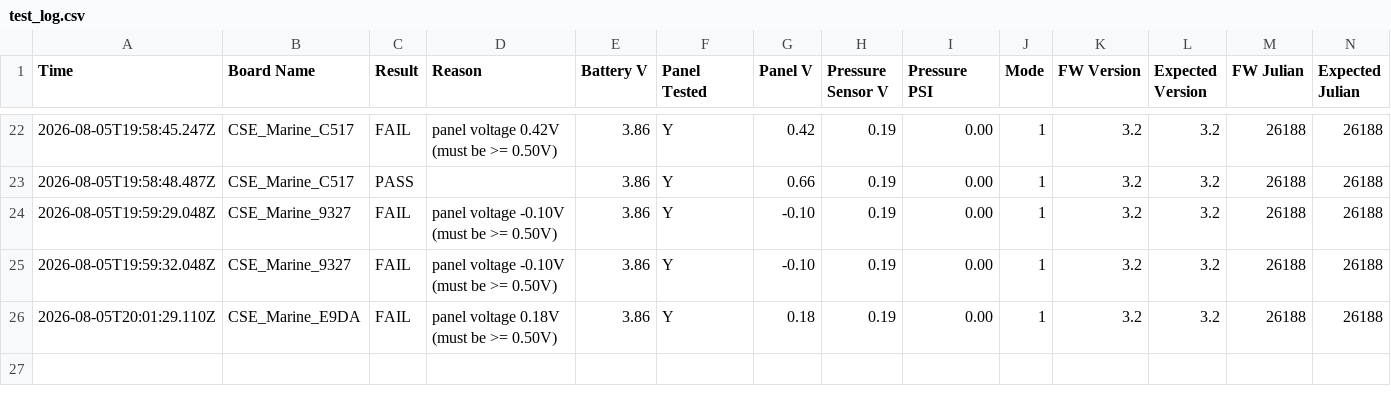
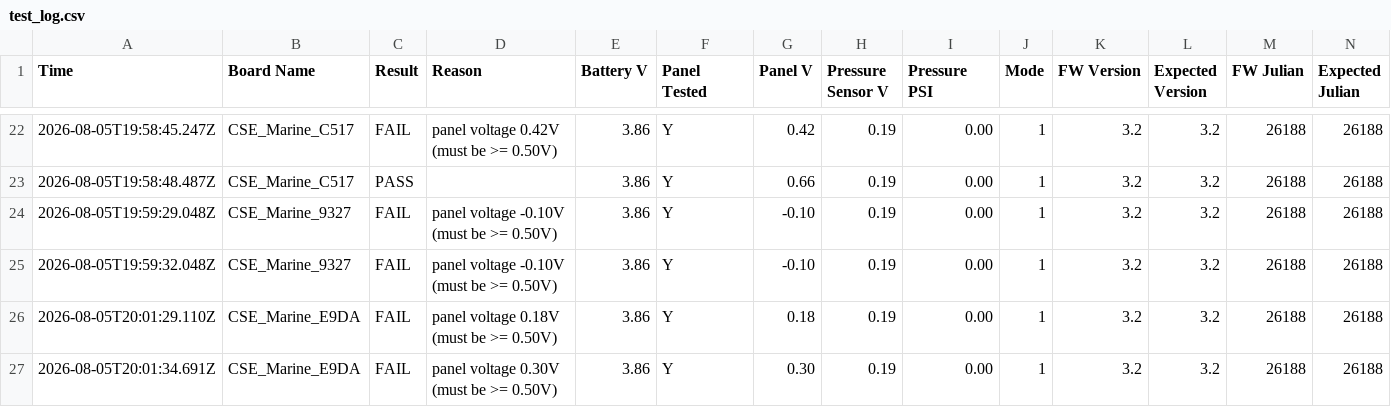
Before and after one commit to gmiedema-cse/Keepertech-logs, a CSV file: test_log.csv, drawn as a sheet; only a part is shown, gaps mark what is left out.

Commit message:
Update test log (26 results)

```diff
--- a/test_log.csv
+++ b/test_log.csv
@@ -26 +26,2 @@ Time,Board Name,Result,Reason,Battery V,Panel Tested,Panel V,Pressure Sensor V,P
 2026-08-05T20:01:29.110Z,CSE_Marine_E9DA,FAIL,panel voltage 0.18V (must be >= 0.50V),3.86,Y,0.18,0.19,0.00,1,3.2,3.2,26188,26188
+2026-08-05T20:01:34.691Z,CSE_Marine_E9DA,FAIL,panel voltage 0.30V (must be >= 0.50V),3.86,Y,0.30,0.19,0.00,1,3.2,3.2,26188,26188
```
